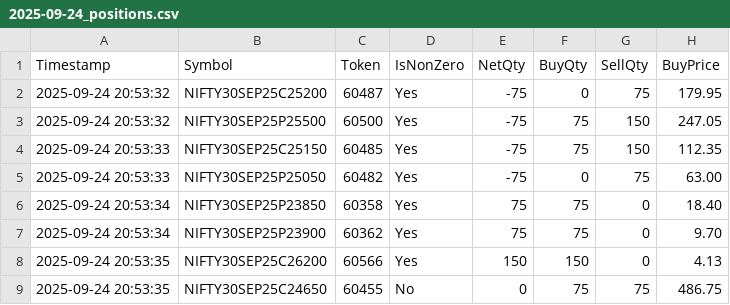
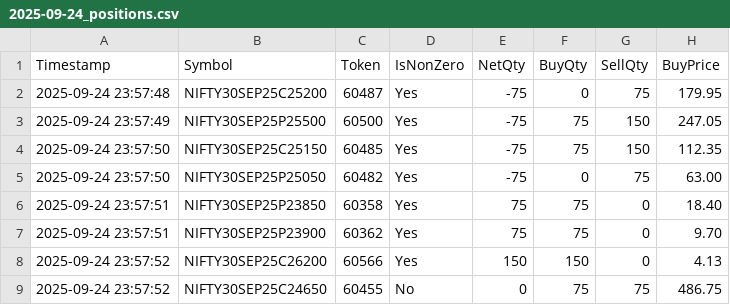
Before and after one commit to mailarrout/trade_app, a CSV file: modules/logs/2025-09-24_positions.csv, drawn as a sheet; only a part is shown; the diff names each change by its address in the sheet, - before the commit and + after, or states it on an @@ line.

```diff
--- a/modules/logs/2025-09-24_positions.csv
+++ b/modules/logs/2025-09-24_positions.csv
-A2 (Timestamp): 2025-09-24 20:53:32
+A2 (Timestamp): 2025-09-24 23:57:48
-A3 (Timestamp): 2025-09-24 20:53:32
+A3 (Timestamp): 2025-09-24 23:57:49
-A4:A5 (Timestamp): 2025-09-24 20:53:33
+A4:A5 (Timestamp): 2025-09-24 23:57:50
-A6:A7 (Timestamp): 2025-09-24 20:53:34
+A6:A7 (Timestamp): 2025-09-24 23:57:51
-A8:A9 (Timestamp): 2025-09-24 20:53:35
+A8:A9 (Timestamp): 2025-09-24 23:57:52
```
Also changed, not shown: logs/2025-09-24-day_available_margin_detl.csv, modules/logs/2025-09-24_adjustment_values.csv, 48 other files.
